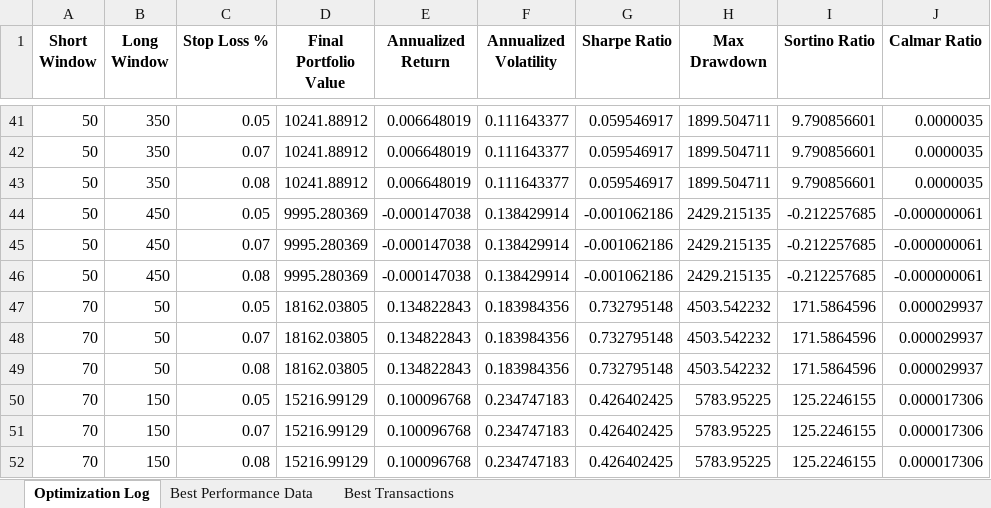
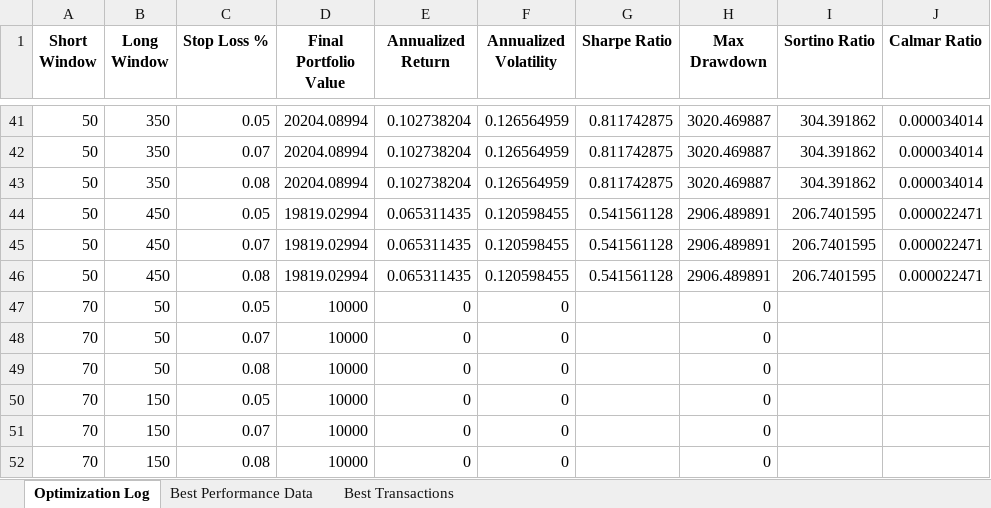
Before and after one commit to long7400/chartSMA, an Excel workbook: log_optimize/optimization_results_20240606.xlsx, sheet Optimization Log, drawn as a sheet; only a part is shown, gaps mark what is left out; values as stored, in another font and other column widths than the file's, no borders; the diff covers the shown part only; the diff names each change by its address in the sheet, - before the commit and + after, or states it on an @@ line.

```diff
--- a/log_optimize/optimization_results_20240606.xlsx (sheet Optimization Log)
+++ b/log_optimize/optimization_results_20240606.xlsx (sheet Optimization Log)
-D41:D43 (Final Portfolio Value): 10241.88912
+D41:D43 (Final Portfolio Value): 20204.08994
-E41:E43 (Annualized Return): 0.006648019
+E41:E43 (Annualized Return): 0.102738204
-F41:F43 (Annualized Volatility): 0.111643377
+F41:F43 (Annualized Volatility): 0.126564959
-G41:G43 (Sharpe Ratio): 0.059546917
+G41:G43 (Sharpe Ratio): 0.811742875
-H41:H43 (Max Drawdown): 1899.504711
+H41:H43 (Max Drawdown): 3020.469887
-I41:I43 (Sortino Ratio): 9.790856601
+I41:I43 (Sortino Ratio): 304.391862
-J41:J43 (Calmar Ratio): 0.0000035
+J41:J43 (Calmar Ratio): 0.000034014
-D44:D46 (Final Portfolio Value): 9995.280369
+D44:D46 (Final Portfolio Value): 19819.02994
-E44:E46 (Annualized Return): -0.000147038
+E44:E46 (Annualized Return): 0.065311435
-F44:F46 (Annualized Volatility): 0.138429914
+F44:F46 (Annualized Volatility): 0.120598455
-G44:G46 (Sharpe Ratio): -0.001062186
+G44:G46 (Sharpe Ratio): 0.541561128
-H44:H46 (Max Drawdown): 2429.215135
+H44:H46 (Max Drawdown): 2906.489891
-I44:I46 (Sortino Ratio): -0.212257685
+I44:I46 (Sortino Ratio): 206.7401595
-J44:J46 (Calmar Ratio): -0.000000061
+J44:J46 (Calmar Ratio): 0.000022471
-D47:D49 (Final Portfolio Value): 18162.03805
+D47:D49 (Final Portfolio Value): 10000
-E47:E49 (Annualized Return): 0.134822843
+E47:E49 (Annualized Return): 0
-F47:F49 (Annualized Volatility): 0.183984356
+F47:F49 (Annualized Volatility): 0
-G47:G49 (Sharpe Ratio): 0.732795148
+G47:G49 (Sharpe Ratio): (empty)
-H47:H49 (Max Drawdown): 4503.542232
+H47:H49 (Max Drawdown): 0
-I47:I49 (Sortino Ratio): 171.5864596
+I47:I49 (Sortino Ratio): (empty)
-J47:J49 (Calmar Ratio): 0.000029937
+J47:J49 (Calmar Ratio): (empty)
-D50:D52 (Final Portfolio Value): 15216.99129
+D50:D52 (Final Portfolio Value): 10000
-E50:E52 (Annualized Return): 0.100096768
+E50:E52 (Annualized Return): 0
-F50:F52 (Annualized Volatility): 0.234747183
+F50:F52 (Annualized Volatility): 0
-G50:G52 (Sharpe Ratio): 0.426402425
+G50:G52 (Sharpe Ratio): (empty)
-H50:H52 (Max Drawdown): 5783.95225
+H50:H52 (Max Drawdown): 0
-I50:I52 (Sortino Ratio): 125.2246155
+I50:I52 (Sortino Ratio): (empty)
-J50:J52 (Calmar Ratio): 0.000017306
+J50:J52 (Calmar Ratio): (empty)
```
Also changed, not shown: 420 edited cells elsewhere in this sheet, sheet Best Performance Data, sheet Best Transactions, data/AAPL.xlsx, 4 other files.
